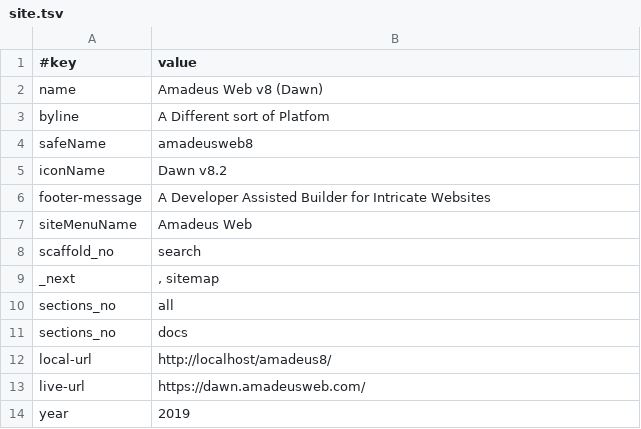
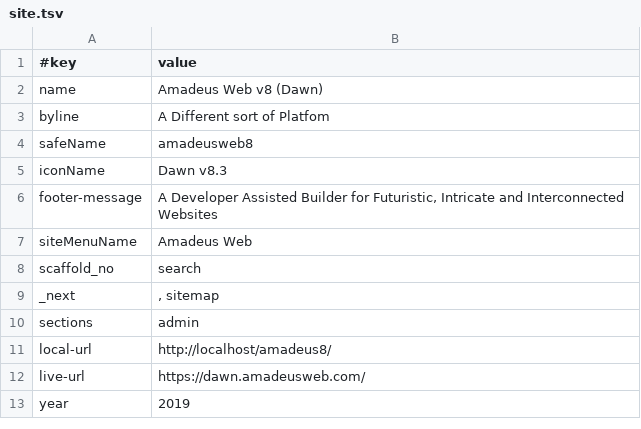
Before and after one commit to AmadeusWebWorld/dawn, a TSV file: data/site.tsv, drawn as a sheet.

Commit message:
admin..

```diff
--- a/data/site.tsv
+++ b/data/site.tsv
@@ -4,4 +4,4 @@ byline	A Different sort of Platfom
 safeName	amadeusweb8
-iconName	Dawn v8.2
-footer-message	A Developer Assisted Builder for Intricate Websites
+iconName	Dawn v8.3
+footer-message	A Developer Assisted Builder for Futuristic, Intricate and Interconnected Websites
 siteMenuName	Amadeus Web
@@ -9,4 +9,3 @@ scaffold_no	search
 _next	, sitemap
-sections_no	all
-sections_no	docs
+sections	admin
 local-url	http://localhost/amadeus8/
```
Also changed, not shown: 11 other files.
